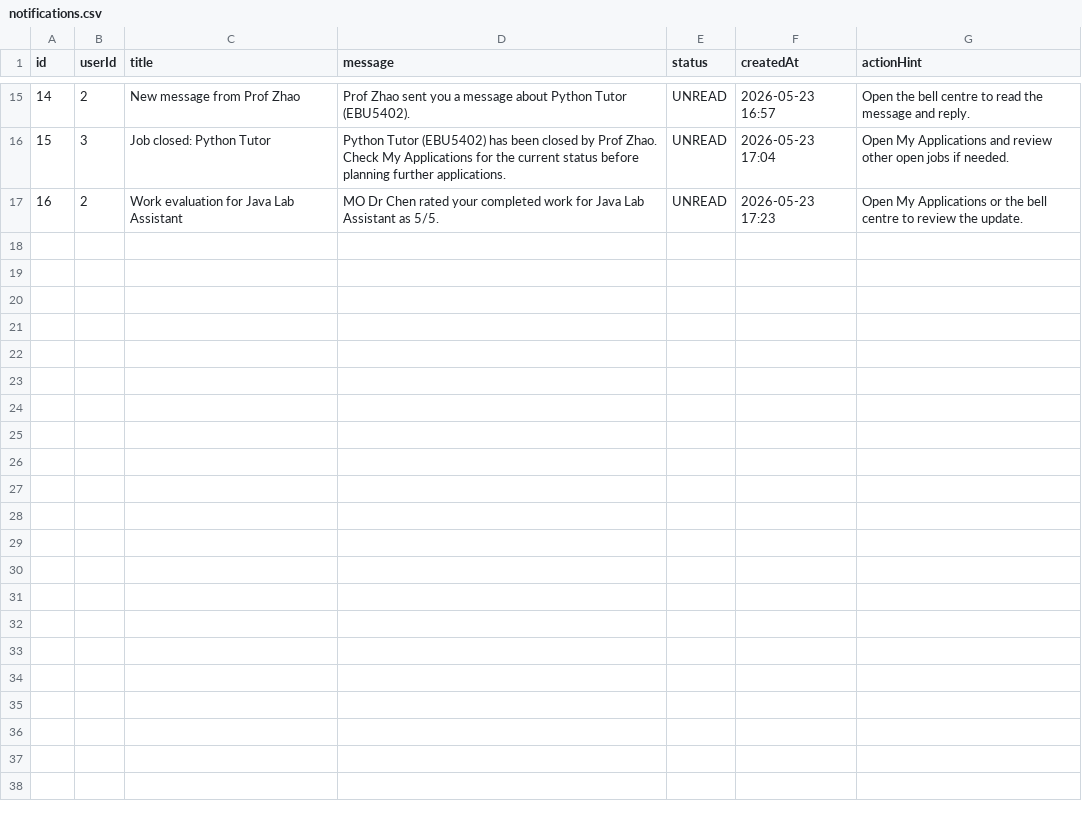
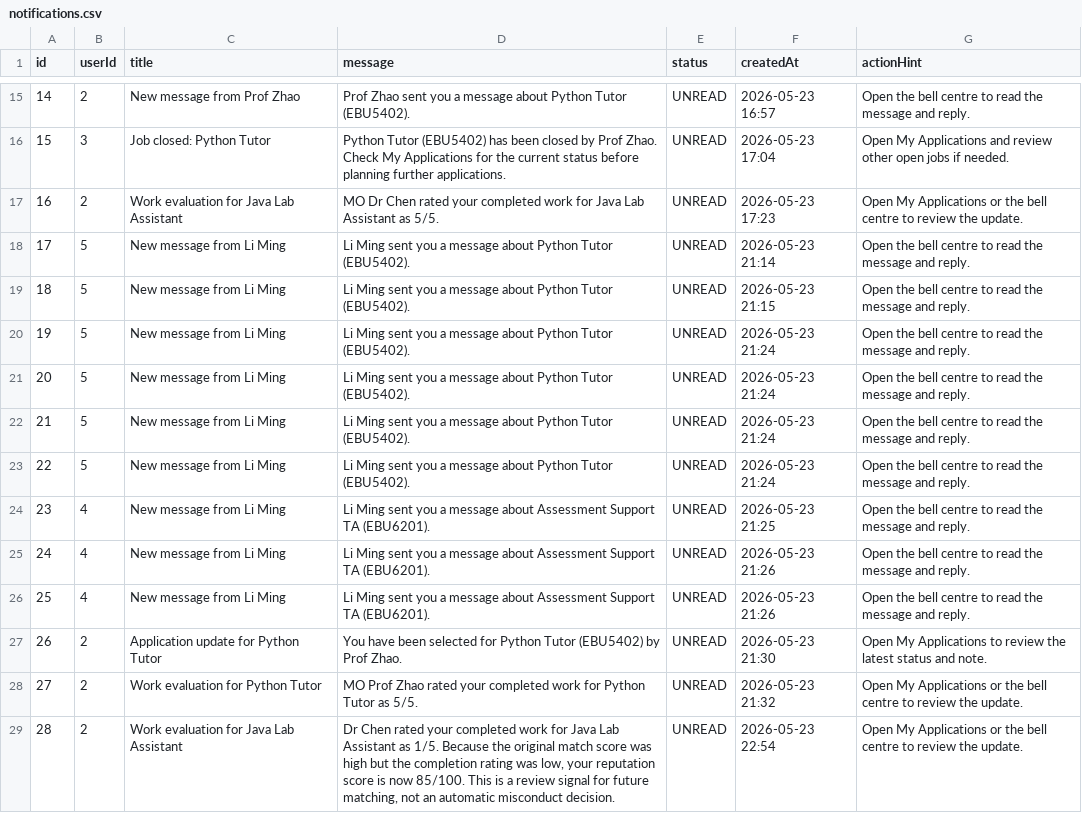
Before and after one commit to Baizhexuan/EBU6304_Group98, a CSV file: ver_1.0/data/notifications.csv, drawn as a sheet; only a part is shown, gaps mark what is left out.

```diff
--- a/ver_1.0/data/notifications.csv
+++ b/ver_1.0/data/notifications.csv
@@ -17 +17,13 @@ id,userId,title,message,status,createdAt,actionHint
 16,2,Work evaluation for Java Lab Assistant,MO Dr Chen rated your completed work for Java Lab Assistant as 5/5.,UNREAD,2026-05-23 17:23,Open My Applications or the bell centre to review the update.
+17,5,New message from Li Ming,Li Ming sent you a message about Python Tutor (EBU5402).,UNREAD,2026-05-23 21:14,Open the bell centre to read the message and reply.
+18,5,New message from Li Ming,Li Ming sent you a message about Python Tutor (EBU5402).,UNREAD,2026-05-23 21:15,Open the bell centre to read the message and reply.
+19,5,New message from Li Ming,Li Ming sent you a message about Python Tutor (EBU5402).,UNREAD,2026-05-23 21:24,Open the bell centre to read the message and reply.
+20,5,New message from Li Ming,Li Ming sent you a message about Python Tutor (EBU5402).,UNREAD,2026-05-23 21:24,Open the bell centre to read the message and reply.
+21,5,New message from Li Ming,Li Ming sent you a message about Python Tutor (EBU5402).,UNREAD,2026-05-23 21:24,Open the bell centre to read the message and reply.
+22,5,New message from Li Ming,Li Ming sent you a message about Python Tutor (EBU5402).,UNREAD,2026-05-23 21:24,Open the bell centre to read the message and reply.
+23,4,New message from Li Ming,Li Ming sent you a message about Assessment Support TA (EBU6201).,UNREAD,2026-05-23 21:25,Open the bell centre to read the message and reply.
+24,4,New message from Li Ming,Li Ming sent you a message about Assessment Support TA (EBU6201).,UNREAD,2026-05-23 21:26,Open the bell centre to read the message and reply.
+25,4,New message from Li Ming,Li Ming sent you a message about Assessment Support TA (EBU6201).,UNREAD,2026-05-23 21:26,Open the bell centre to read the message and reply.
+26,2,Application update for Python Tutor,You have been selected for Python Tutor (EBU5402) by Prof Zhao.,UNREAD,2026-05-23 21:30,Open My Applications to review the latest status and note.
+27,2,Work evaluation for Python Tutor,MO Prof Zhao rated your completed work for Python Tutor as 5/5.,UNREAD,2026-05-23 21:32,Open My Applications or the bell centre to review the update.
+28,2,Work evaluation for Java Lab Assistant,"Dr Chen rated your completed work for Java Lab Assistant as 1/5. Because the original match score was high but the completion rating was low, your reputation score is now 85/100. This is a review signal for future matching, not an automatic misconduct decision.",UNREAD,2026-05-23 22:54,Open My Applications or the bell centre to review the update.
```
Also changed, not shown: ver_1.0/data/applications.csv, ver_1.0/data/messages.csv, 5 other files.
